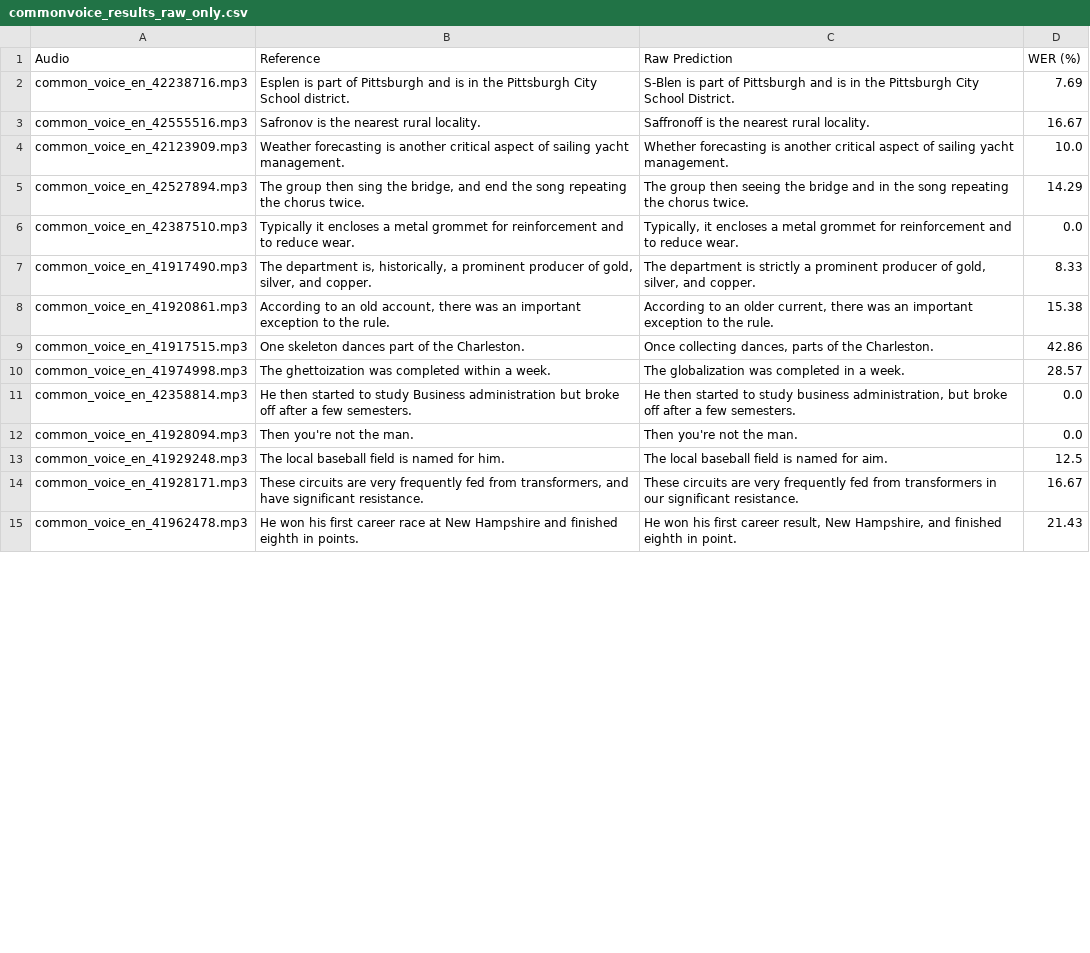
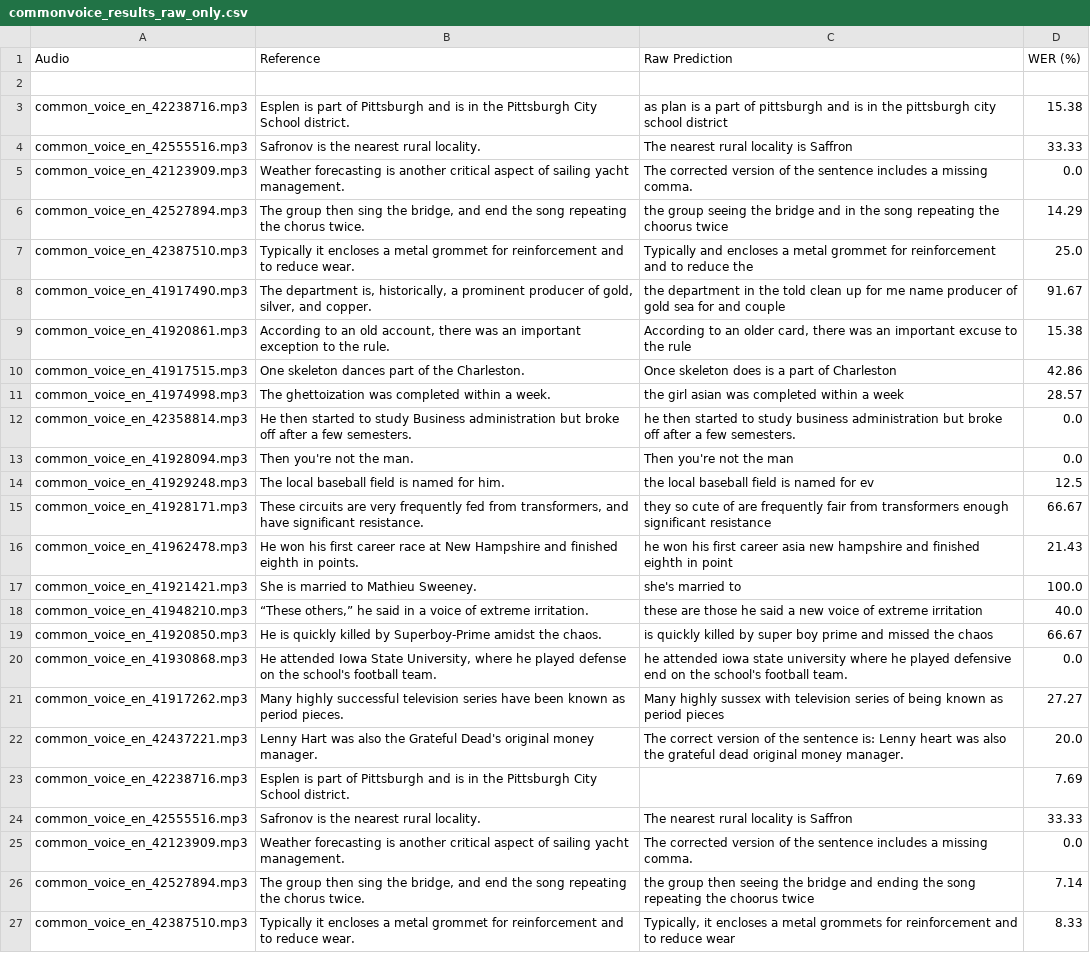
Before and after one commit to mmarufqk/MILENS, a CSV file: output/commonvoice_results_raw_only.csv, drawn as a sheet; only a part is shown; addresses are those after the commit; the diff covers the shown part only; the diff names each change by its address in the sheet, - before the commit and + after, or states it on an @@ line.

```diff
--- a/output/commonvoice_results_raw_only.csv
+++ b/output/commonvoice_results_raw_only.csv
+row 2: (empty)
-C3 (Raw Prediction): S-Blen is part of Pittsburgh and is in the Pittsburgh City School District.
+C3 (Raw Prediction): as plan is a part of pittsburgh and is in the pittsburgh city school district
-D3 (WER (%)): 7.69
+D3 (WER (%)): 15.38
-C4 (Raw Prediction): Saffronoff is the nearest rural locality.
+C4 (Raw Prediction): The nearest rural locality is Saffron
-D4 (WER (%)): 16.67
+D4 (WER (%)): 33.33
-C5 (Raw Prediction): Whether forecasting is another critical aspect of sailing yacht management.
+C5 (Raw Prediction): The corrected version of the sentence includes a missing comma.
-D5 (WER (%)): 10.0
+D5 (WER (%)): 0.0
-C6 (Raw Prediction): The group then seeing the bridge and in the song repeating the chorus twice.
+C6 (Raw Prediction): the group seeing the bridge and in the song repeating the choorus twice
-C7 (Raw Prediction): Typically, it encloses a metal grommet for reinforcement and to reduce wear.
+C7 (Raw Prediction): Typically and encloses a metal grommet for reinforcement and to reduce the
-D7 (WER (%)): 0.0
+D7 (WER (%)): 25.0
-C8 (Raw Prediction): The department is strictly a prominent producer of gold, silver, and copper.
+C8 (Raw Prediction): the department in the told clean up for me name producer of gold sea for and couple
-D8 (WER (%)): 8.33
+D8 (WER (%)): 91.67
-C9 (Raw Prediction): …an older current, there was an important exception to the rule.
+C9 (Raw Prediction): …an older card, there was an important excuse to the rule
-C10 (Raw Prediction): Once collecting dances, parts of the Charleston.
+C10 (Raw Prediction): Once skeleton does is a part of Charleston
-C11 (Raw Prediction): The globalization was completed in a week.
+C11 (Raw Prediction): the girl asian was completed within a week
-C12 (Raw Prediction): He then started to study business administration, but broke…
+C12 (Raw Prediction): he then started to study business administration but broke…
-C13 (Raw Prediction): Then you're not the man.
+C13 (Raw Prediction): Then you're not the man
-C14 (Raw Prediction): The local baseball field is named for aim.
+C14 (Raw Prediction): the local baseball field is named for ev
-C15 (Raw Prediction): These circuits are very frequently fed from transformers in our significant resistance.
+C15 (Raw Prediction): they so cute of are frequently fair from transformers enough significant resistance
-D15 (WER (%)): 16.67
+D15 (WER (%)): 66.67
-C16 (Raw Prediction): He won his first career result, New Hampshire, and finished eighth in point.
+C16 (Raw Prediction): he won his first career asia new hampshire and finished eighth in point
+row 17: common_voice_en_41921421.mp3 | She is married to Mathieu Sweeney. | she's married to | 100.0
+row 18: common_voice_en_41948210.mp3 | “These others,” he said in a voice of extreme irritation. | these are those he said a new voice of extreme irritation | 40.0
+row 19: common_voice_en_41920850.mp3 | He is quickly killed by Superboy-Prime amidst the chaos. | is quickly killed by super boy prime and missed the chaos | 66.67
+row 20: common_voice_en_41930868.mp3 | He attended Iowa State University, where he played defense on the school's football team. | he attended iowa state university where he played defensive end on the school's football team. | 0.0
+row 21: common_voice_en_41917262.mp3 | Many highly successful television series have been known as period pieces. | Many highly sussex with television series of being known as period pieces | 27.27
+row 22: common_voice_en_42437221.mp3 | Lenny Hart was also the Grateful Dead's original money manager. | The correct version of the sentence is: Lenny heart was also the grateful dead original money manager. | 20.0
+row 23: common_voice_en_42238716.mp3 | Esplen is part of Pittsburgh and is in the Pittsburgh City School district. |  | 7.69
+row 24: common_voice_en_42555516.mp3 | Safronov is the nearest rural locality. | The nearest rural locality is Saffron | 33.33
+row 25: common_voice_en_42123909.mp3 | Weather forecasting is another critical aspect of sailing yacht management. | The corrected version of the sentence includes a missing comma. | 0.0
+row 26: common_voice_en_42527894.mp3 | The group then sing the bridge, and end the song repeating the chorus twice. | the group then seeing the bridge and ending the song repeating the choorus twice | 7.14
+row 27: common_voice_en_42387510.mp3 | Typically it encloses a metal grommet for reinforcement and to reduce wear. | Typically, it encloses a metal grommets for reinforcement and to reduce wear | 8.33
```
Also changed, not shown: 9 added rows and 12 edited cells elsewhere in this file, output/commonvoice_results_vosk_fixed.csv, 7 other files.
